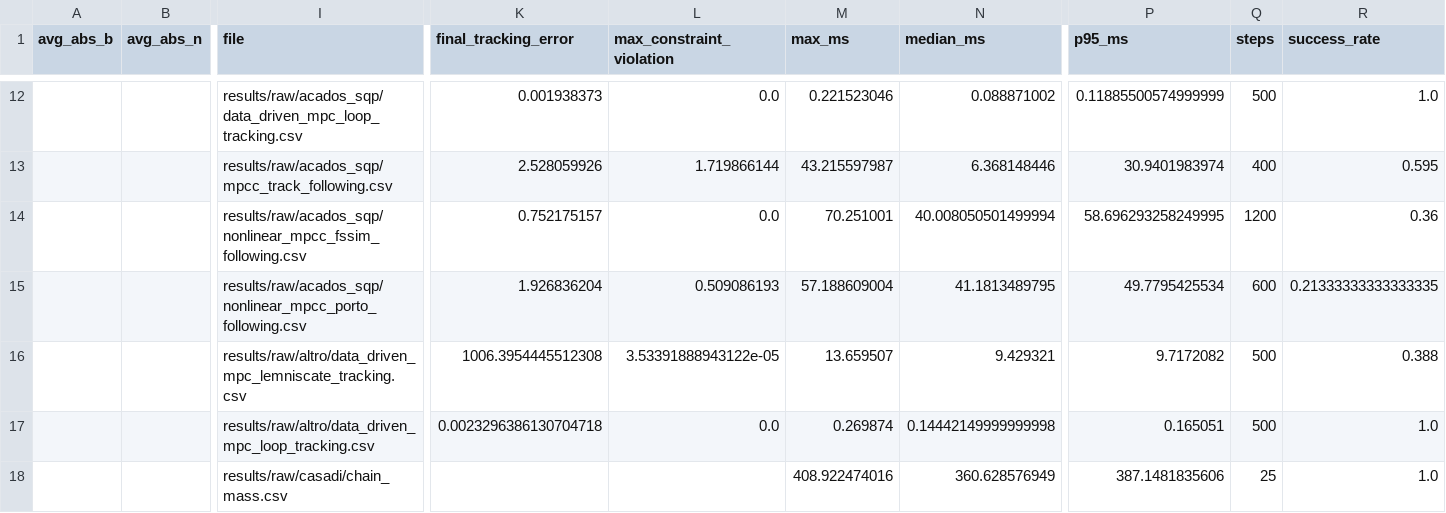
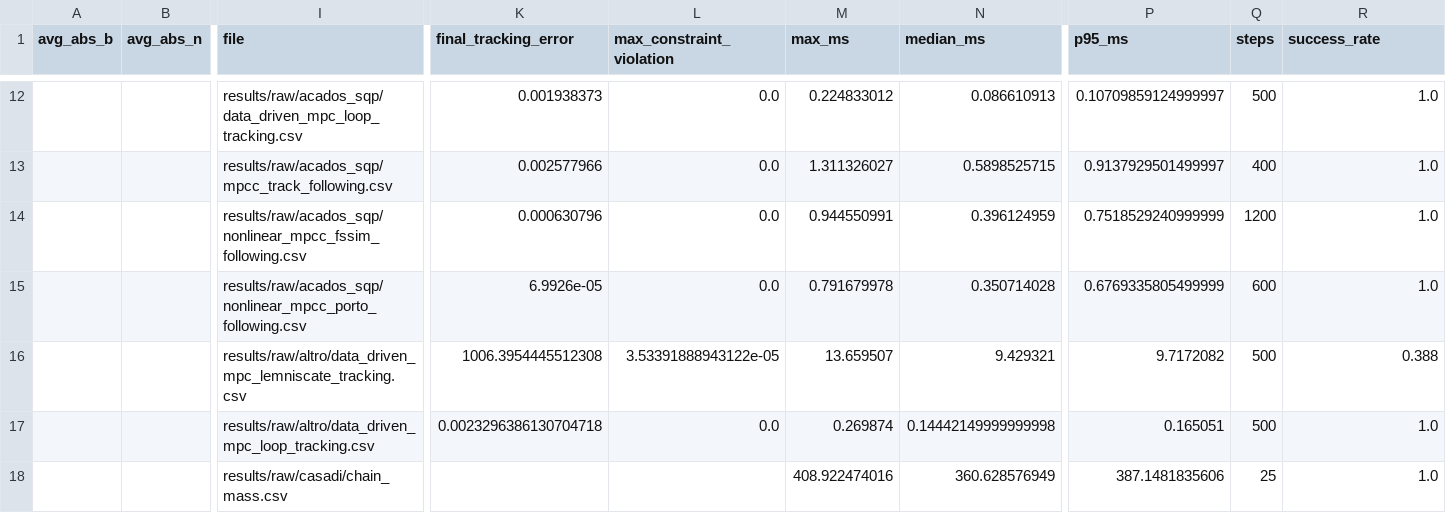
Before and after one commit to EdwardOptimization/MiniSolver-Bench, a CSV file: results/summary.csv, drawn as a sheet; only a part is shown, gaps mark what is left out; removed rows and columns are numbered as before the commit, all else as after; rows hold the shown columns only; the diff covers the shown part only; the diff names each change by its address in the sheet, - before the commit and + after, or states it on an @@ line.

Commit message:
Fix acados driving asset warm starts
Align the acados driving asset runner with the MiniSolver closed-loop contract by using the same RK4 discrete dynamics for the solver model, rolling state guesses from the current closed-loop state, and only applying controls from successful solves.

Refresh acados/acados_sqp asset summaries and the asset benchmark report after rerunning both profiles with the fixed runner.

Harness: reduced

Scope: benchmark

Evidence: python3 -m py_compile backends/acados/run_candidate.py backends/acados/run_candidates.py scripts/write_asset_benchmark_report.py scripts/summarize_results.py

Evidence: env -u CMAKE_ARGS CC=/usr/bin/gcc CXX=/usr/bin/g++ python3 backends/acados/run_candidates.py --acados-repo third_party/acados --profile sqp

Evidence: env -u CMAKE_ARGS CC=/usr/bin/gcc CXX=/usr/bin/g++ python3 backends/acados/run_candidates.py --acados-repo third_party/acados --profile rti

Evidence: git diff --check

```diff
--- a/results/summary.csv
+++ b/results/summary.csv
-M12 (max_ms): 0.221523046
+M12 (max_ms): 0.224833012
-N12 (median_ms): 0.088871002
+N12 (median_ms): 0.086610913
-P12 (p95_ms): 0.11885500574999999
+P12 (p95_ms): 0.10709859124999997
-row 13:  |  | results/raw/acados_sqp/mpcc_track_following.csv | 2.528059926 | 1.719866144 | 43.215597987 | 6.368148446 | 30.9401983974 | 400 | 0.595
-row 14:  |  | results/raw/acados_sqp/nonlinear_mpcc_fssim_following.csv | 0.752175157 | 0.0 | 70.251001 | 40.008050501499994 | 58.696293258249995 | 1200 | 0.36
-row 15:  |  | results/raw/acados_sqp/nonlinear_mpcc_porto_following.csv | 1.926836204 | 0.509086193 | 57.188609004 | 41.1813489795 | 49.7795425534 | 600 | 0.21333333333333335
+row 13:  |  | results/raw/acados_sqp/mpcc_track_following.csv | 0.002577966 | 0.0 | 1.311326027 | 0.5898525715 | 0.9137929501499997 | 400 | 1.0
+row 14:  |  | results/raw/acados_sqp/nonlinear_mpcc_fssim_following.csv | 0.000630796 | 0.0 | 0.944550991 | 0.396124959 | 0.7518529240999999 | 1200 | 1.0
+row 15:  |  | results/raw/acados_sqp/nonlinear_mpcc_porto_following.csv | 6.9926e-05 | 0.0 | 0.791679978 | 0.350714028 | 0.6769335805499999 | 600 | 1.0
```
Also changed, not shown: 30 edited cells elsewhere in this file, 5 other files.
